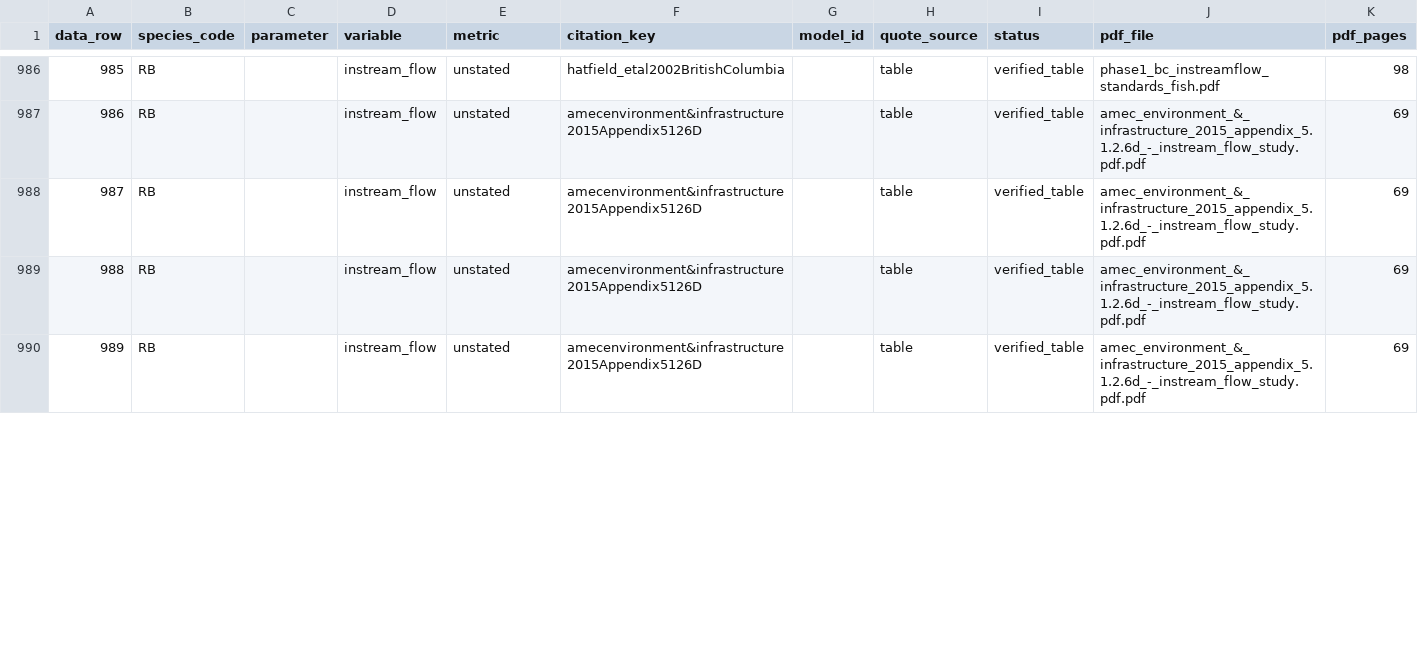
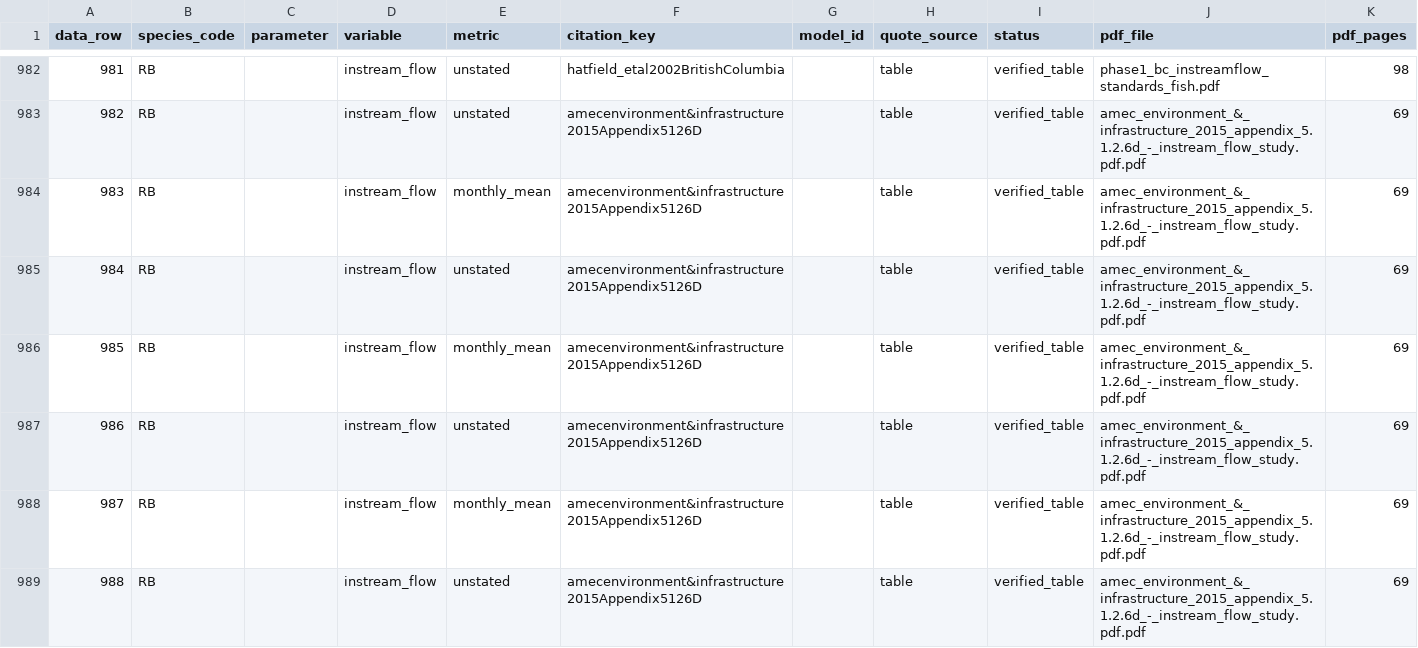
Before and after one commit to NewGraphEnvironment/knowledge, a CSV file: scripts/logs/habitat/20261007_literature_verify.csv, drawn as a sheet; only a part is shown, gaps mark what is left out; the diff covers the shown part only; the diff names each change by its address in the sheet, - before the commit and + after, or states it on an @@ line.

```diff
--- a/scripts/logs/habitat/20261007_literature_verify.csv
+++ b/scripts/logs/habitat/20261007_literature_verify.csv
@@ column A (data_row) renumbered between rows 804 and 1007 @@
+row 984: 983 | RB |  | instream_flow | monthly_mean | amecenvironment&infrastructure2015Appendix5126D |  | table | verified_table | amec_environment_&_infrastructure_2015_appendix_5.1.2.6d_-_instream_flow_study.pdf.pdf | 69
+row 986: 985 | RB |  | instream_flow | monthly_mean | amecenvironment&infrastructure2015Appendix5126D |  | table | verified_table | amec_environment_&_infrastructure_2015_appendix_5.1.2.6d_-_instream_flow_study.pdf.pdf | 69
+row 988: 987 | RB |  | instream_flow | monthly_mean | amecenvironment&infrastructure2015Appendix5126D |  | table | verified_table | amec_environment_&_infrastructure_2015_appendix_5.1.2.6d_-_instream_flow_study.pdf.pdf | 69
```
Also changed, not shown: 9 added rows, 9 removed rows and 16 edited cells elsewhere in this file, 8 other files.
